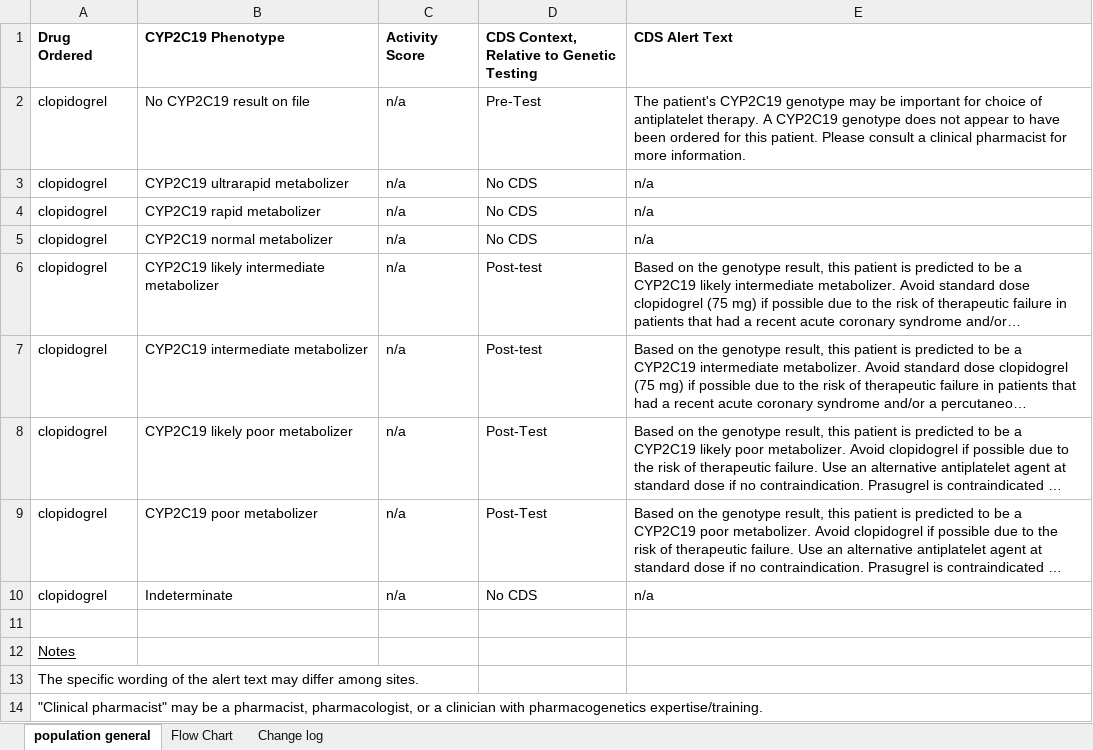
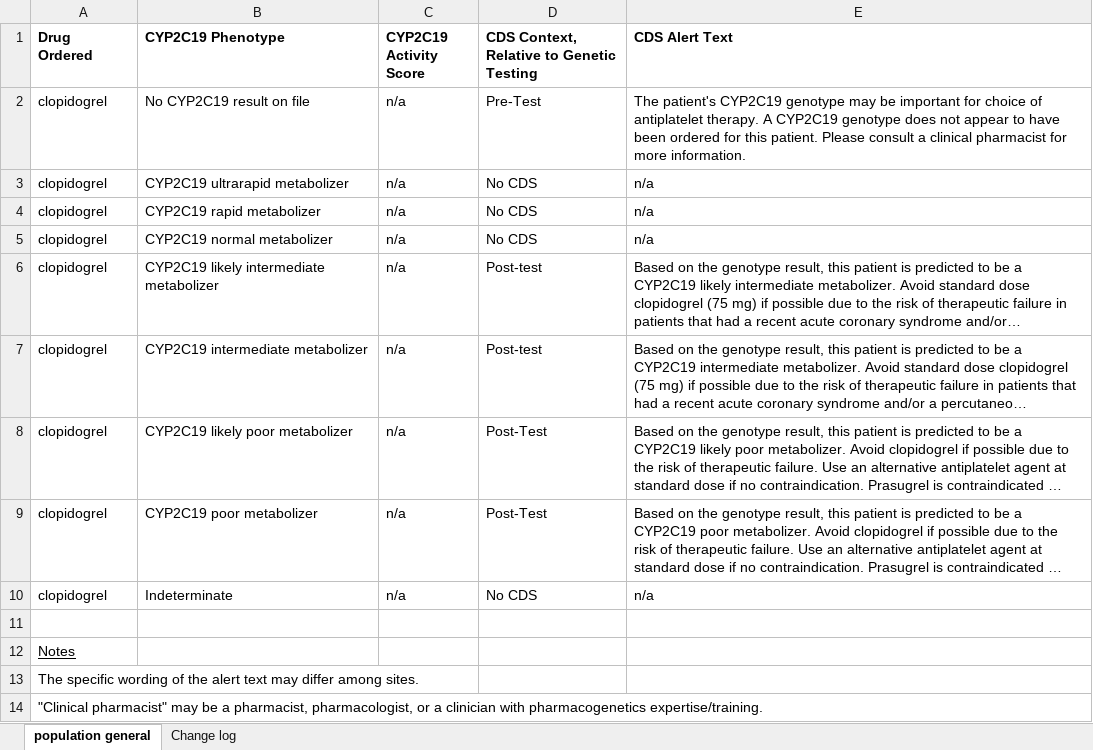
Before and after one commit to cpicpgx/cpic-guidelines, an Excel workbook: clopidogrel/Clopidogrel_Pre_and_Post_Test_Alerts.xlsx, sheet population general, drawn as a sheet; long unchanged cells end in …; values as stored, in another font and other column widths than the file's, no borders; the diff names each change by its address in the sheet, - before the commit and + after, or states it on an @@ line.

```diff
--- a/clopidogrel/Clopidogrel_Pre_and_Post_Test_Alerts.xlsx (sheet population general)
+++ b/clopidogrel/Clopidogrel_Pre_and_Post_Test_Alerts.xlsx (sheet population general)
-sheet tab: Flow Chart
-C1: Activity Score
+C1: CYP2C19 Activity Score
```
Also changed, not shown: charts or pictures.
